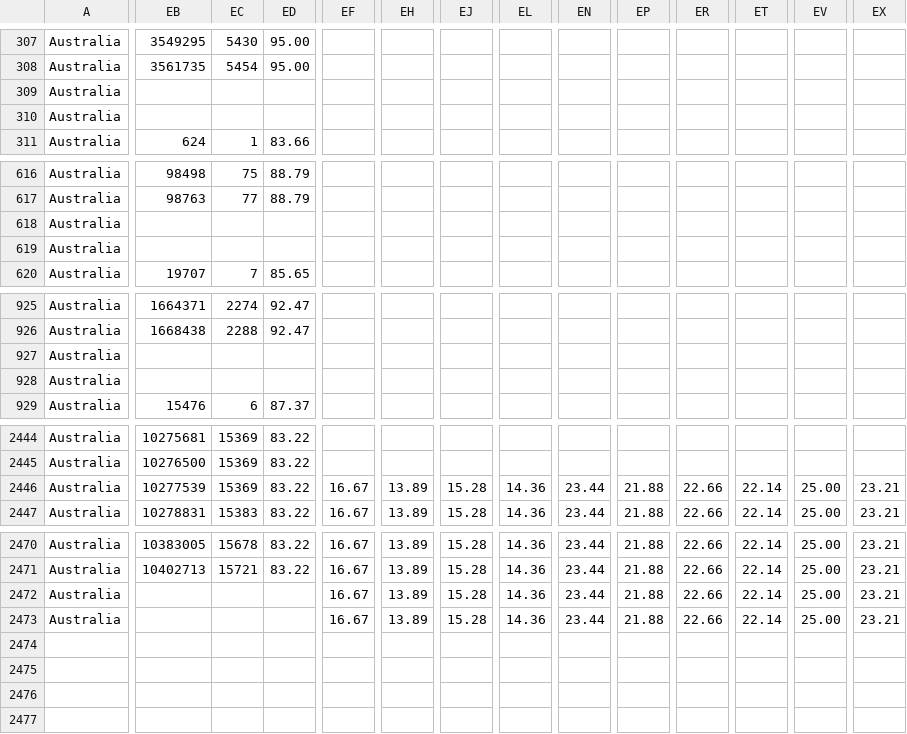
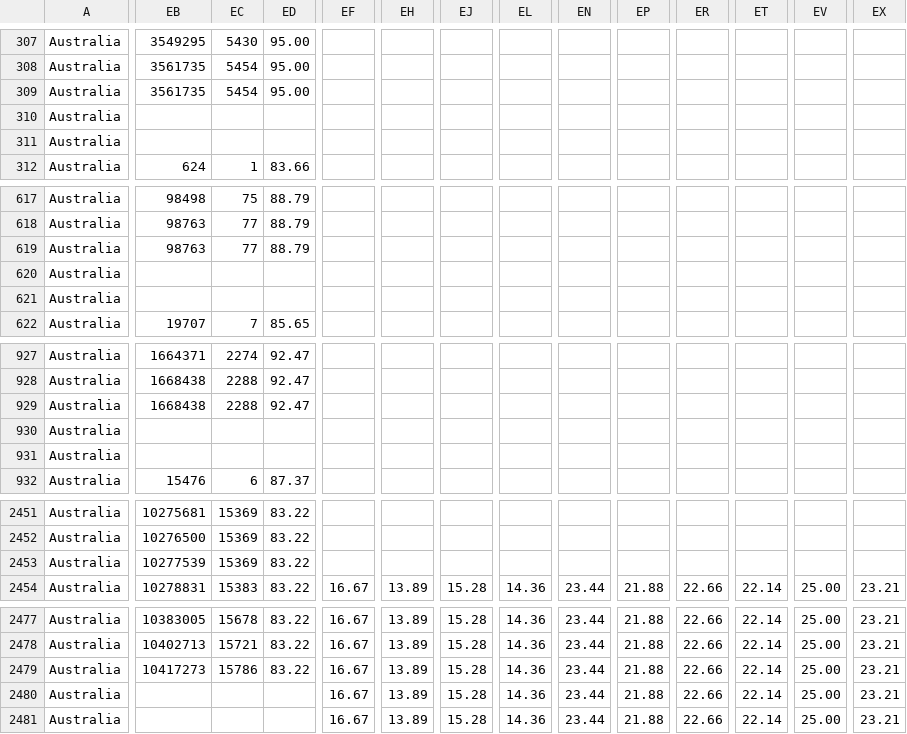
Before and after one commit to catmaiapt/covid-policy-tracker, a CSV file: data/Australia/OxCGRT_AUS_differentiated_withnotes_2022.csv, drawn as a sheet; only a part is shown, gaps mark what is left out; addresses are those after the commit; rows hold the shown columns only; the diff covers the shown part only; the diff names each change by its address in the sheet, - before the commit and + after, or states it on an @@ line.

```diff
--- a/data/Australia/OxCGRT_AUS_differentiated_withnotes_2022.csv
+++ b/data/Australia/OxCGRT_AUS_differentiated_withnotes_2022.csv
-EB309: (empty)
+EB309: 3561735
-EC309: (empty)
+EC309: 5454
-ED309: (empty)
+ED309: 95.00
+row 311: Australia
-EB619: (empty)
+EB619: 98763
-EC619: (empty)
+EC619: 77
-ED619: (empty)
+ED619: 88.79
+row 621: Australia
-EB929: (empty)
+EB929: 1668438
-EC929: (empty)
+EC929: 2288
-ED929: (empty)
+ED929: 92.47
+row 931: Australia
-EF2453: 16.67
+EF2453: (empty)
-EH2453: 13.89
+EH2453: (empty)
-EJ2453: 15.28
+EJ2453: (empty)
-EL2453: 14.36
+EL2453: (empty)
-EN2453: 23.44
+EN2453: (empty)
-EP2453: 21.88
+EP2453: (empty)
-ER2453: 22.66
+ER2453: (empty)
-ET2453: 22.14
+ET2453: (empty)
-EV2453: 25.00
+EV2453: (empty)
-EX2453: 23.21
+EX2453: (empty)
-EB2479: (empty)
+EB2479: 10417273
-EC2479: (empty)
+EC2479: 15786
-ED2479: (empty)
+ED2479: 83.22
+row 2481: Australia |  |  |  | 16.67 | 13.89 | 15.28 | 14.36 | 23.44 | 21.88 | 22.66 | 22.14 | 25.00 | 23.21
```
Also changed, not shown: 4 added rows and 15 edited cells elsewhere in this file, data/United Kingdom/OxCGRT_GBR_differentiated_withnotes_2022.csv, 12 other files.
